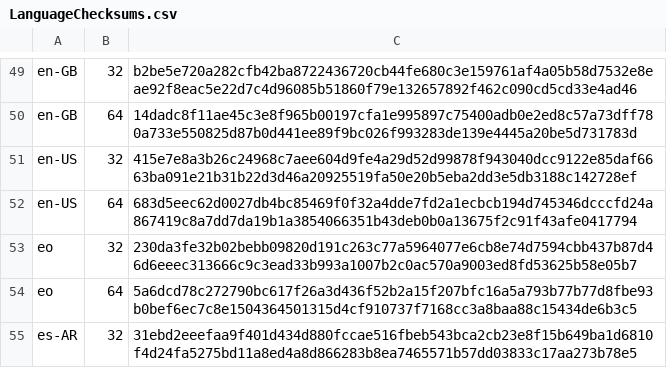
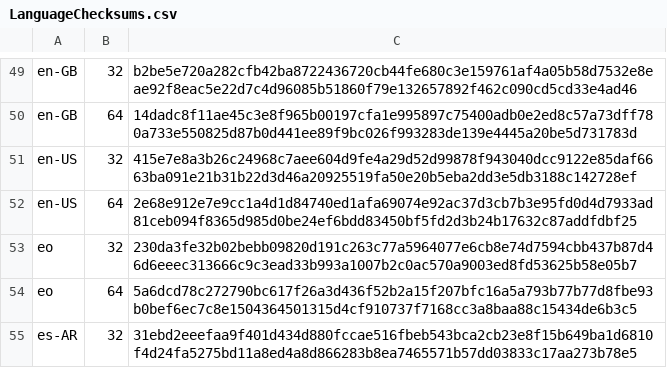
Before and after one commit to mkevenaar/chocolatey-packages, a CSV file: automatic/firefox-nightly/tools/LanguageChecksums.csv, drawn as a sheet; only a part is shown, gaps mark what is left out.

Commit message:
AU: 4 updated - driverbooster firefox-nightly iobit-uninstaller jetbrains-rider [skip ci] https://gist.github.com/675e3f672bda54270f8d7f5415f9374d/2fcd14114995669ebb6517f34c7ce7ef81c536e5

```diff
--- a/automatic/firefox-nightly/tools/LanguageChecksums.csv
+++ b/automatic/firefox-nightly/tools/LanguageChecksums.csv
@@ -51,3 +51,3 @@ en-GB|64|14dadc8f11ae45c3e8f965b00197cfa1e995897c75400adb0e2ed8c57a73dff780a733e
 en-US|32|415e7e8a3b26c24968c7aee604d9fe4a29d52d99878f943040dcc9122e85daf6663ba091e21b31b22d3d46a20925519fa50e20b5eba2dd3e5db3188c142728ef
-en-US|64|683d5eec62d0027db4bc85469f0f32a4dde7fd2a1ecbcb194d745346dcccfd24a867419c8a7dd7da19b1a3854066351b43deb0b0a13675f2c91f43afe0417794
+en-US|64|2e68e912e7e9cc1a4d1d84740ed1afa69074e92ac37d3cb7b3e95fd0d4d7933ad81ceb094f8365d985d0be24ef6bdd83450bf5fd2d3b24b17632c87addfdbf25
 eo|32|230da3fe32b02bebb09820d191c263c77a5964077e6cb8e74d7594cbb437b87d46d6eeec313666c9c3ead33b993a1007b2c0ac570a9003ed8fd53625b58e05b7
```
Also changed, not shown: 11 other files.
